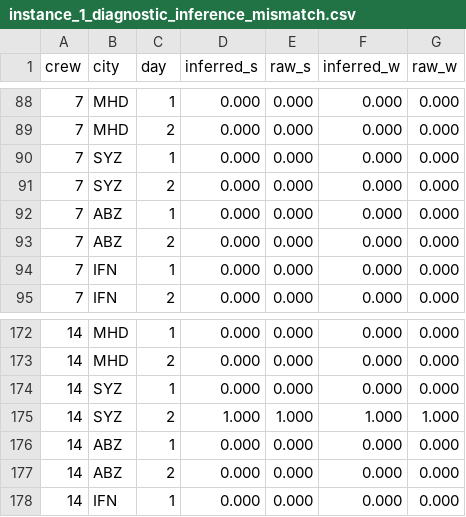
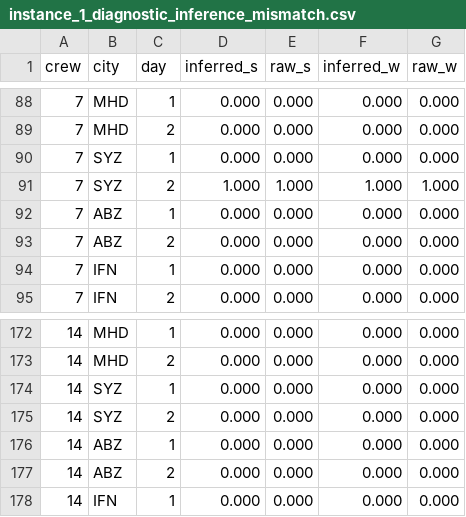
Before and after one commit to Redouane09/crew_scheduling_problem, a CSV file: diagnostics/instance_1_diagnostic_inference_mismatch.csv, drawn as a sheet; only a part is shown, gaps mark what is left out.

```diff
--- a/diagnostics/instance_1_diagnostic_inference_mismatch.csv
+++ b/diagnostics/instance_1_diagnostic_inference_mismatch.csv
@@ -90,3 +90,3 @@ crew,city,day,inferred_s,raw_s,inferred_w,raw_w
 7,SYZ,1,0.000,0.000,0.000,0.000
-7,SYZ,2,0.000,0.000,0.000,0.000
+7,SYZ,2,1.000,1.000,1.000,1.000
 7,ABZ,1,0.000,0.000,0.000,0.000
@@ -174,3 +174,3 @@ crew,city,day,inferred_s,raw_s,inferred_w,raw_w
 14,SYZ,1,0.000,0.000,0.000,0.000
-14,SYZ,2,1.000,1.000,1.000,1.000
+14,SYZ,2,0.000,0.000,0.000,0.000
 14,ABZ,1,0.000,0.000,0.000,0.000
```
Also changed, not shown: diagnostics/instance_1_diagnostic_crew.csv, 1 other file.
